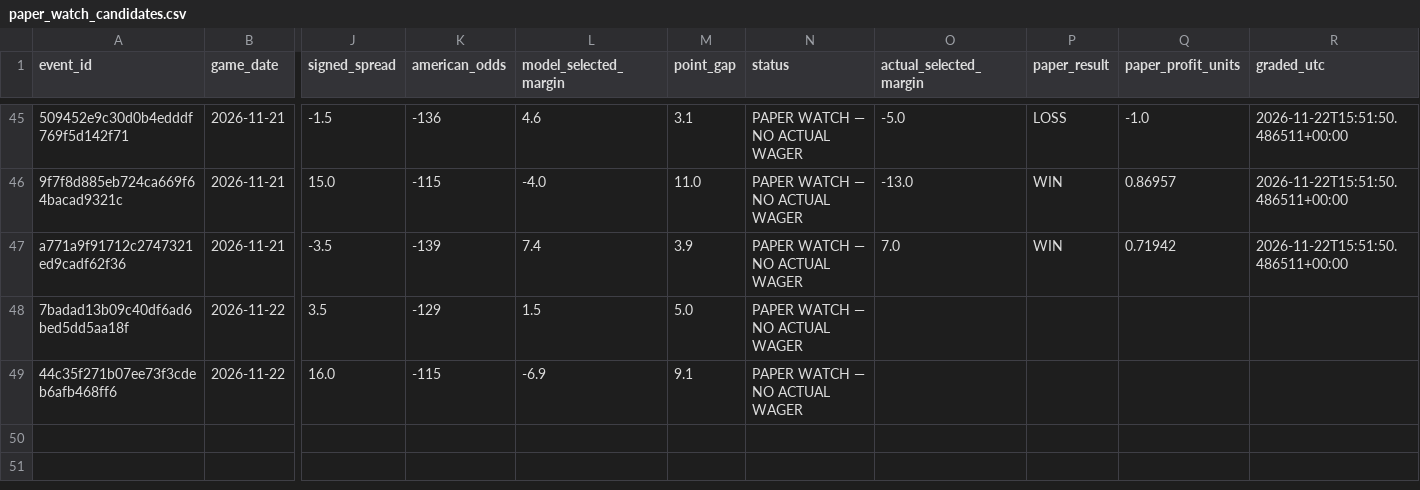
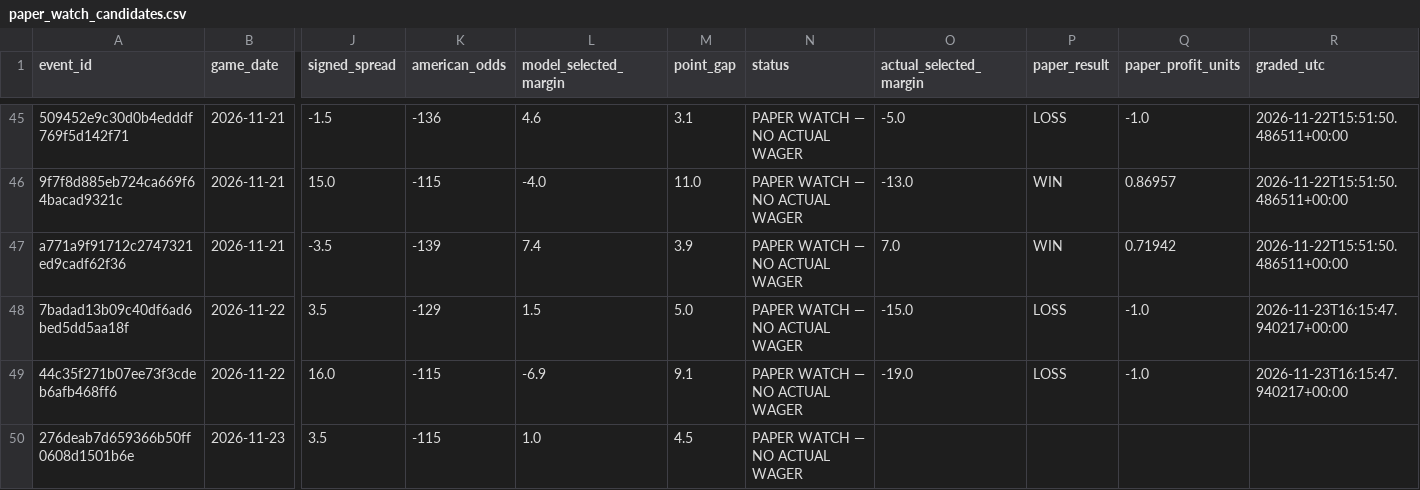
Before and after one commit to chelselaina/first-half-edge, a CSV file: data/paper_watch_candidates.csv, drawn as a sheet; only a part is shown, gaps mark what is left out; rows hold the shown columns only; the diff names each change by its address in the sheet, - before the commit and + after, or states it on an @@ line.

```diff
--- a/data/paper_watch_candidates.csv
+++ b/data/paper_watch_candidates.csv
-O48 (actual_selected_margin): (empty)
+O48 (actual_selected_margin): -15.0
-P48:P49 (paper_result): (empty)
+P48:P49 (paper_result): LOSS
-Q48:Q49 (paper_profit_units): (empty)
+Q48:Q49 (paper_profit_units): -1.0
-R48:R49 (graded_utc): (empty)
+R48:R49 (graded_utc): 2026-11-23T16:15:47.940217+00:00
-O49 (actual_selected_margin): (empty)
+O49 (actual_selected_margin): -19.0
+row 50: 276deab7d659366b50ff0608d1501b6e | 2026-11-23 | 3.5 | -115 | 1.0 | 4.5 | PAPER WATCH — NO ACTUAL WAGER
```
Also changed, not shown: 1 other file.
